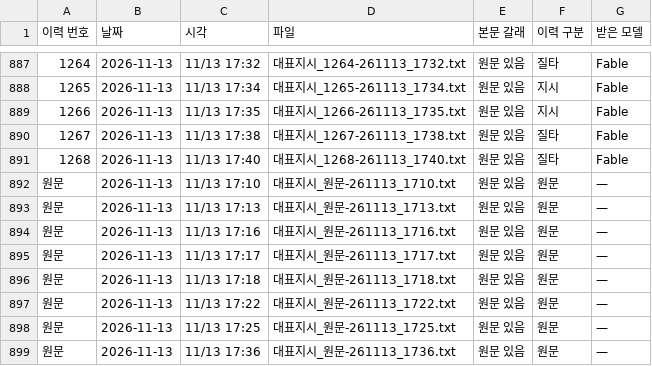
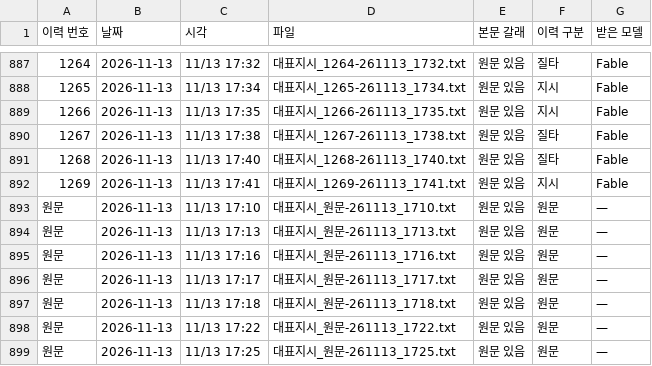
Before and after one commit to Kimsoowhan/hiven-ai-site, a TSV file: cowork/ctl/ceo_orders_index.tsv, drawn as a sheet; only a part is shown, gaps mark what is left out; the shorter side is filled out with more unchanged rows.

```diff
--- a/cowork/ctl/ceo_orders_index.tsv
+++ b/cowork/ctl/ceo_orders_index.tsv
@@ -891,2 +891,3 @@
 1268	2026-11-13	11/13 17:40	대표지시_1268-261113_1740.txt	원문 있음	질타	Fable
+1269	2026-11-13	11/13 17:41	대표지시_1269-261113_1741.txt	원문 있음	지시	Fable
 원문	2026-11-13	11/13 17:10	대표지시_원문-261113_1710.txt	원문 있음	원문	—
```
Also changed, not shown: cowork/ctl/action_lifecycle.tsv, cowork/ctl/ceo_orders_pc.tsv, 6 other files.
